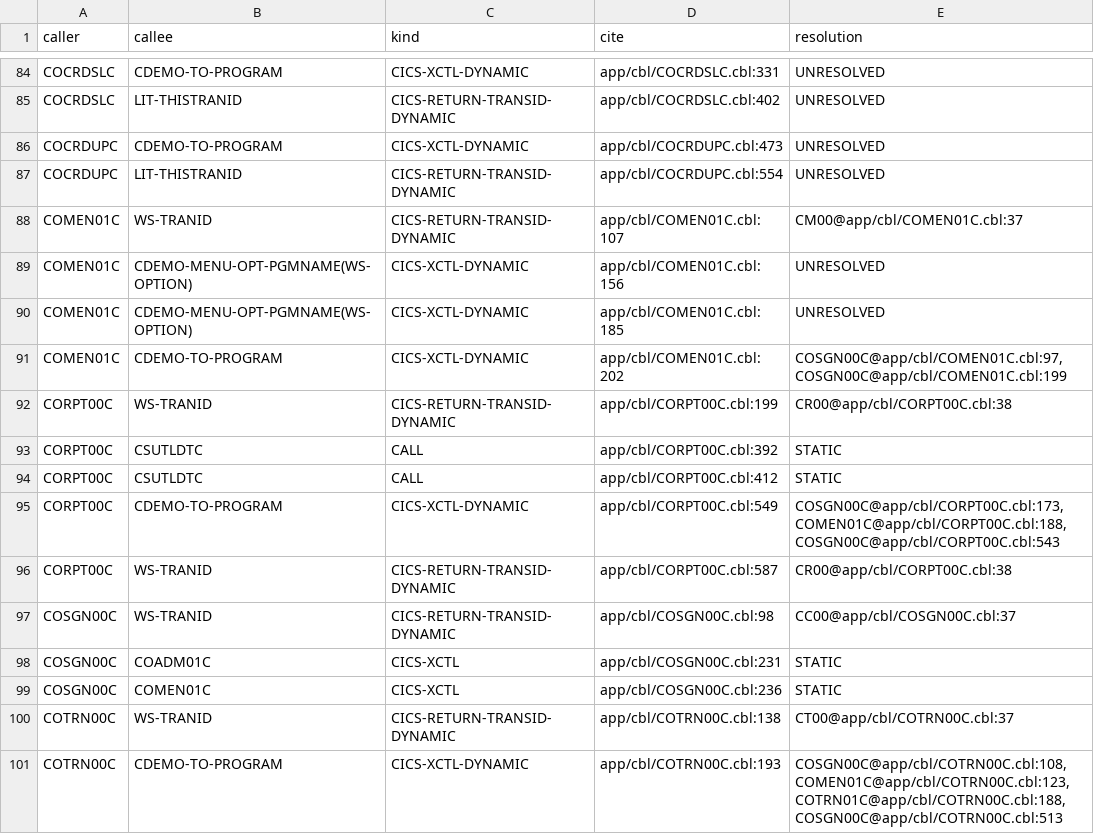
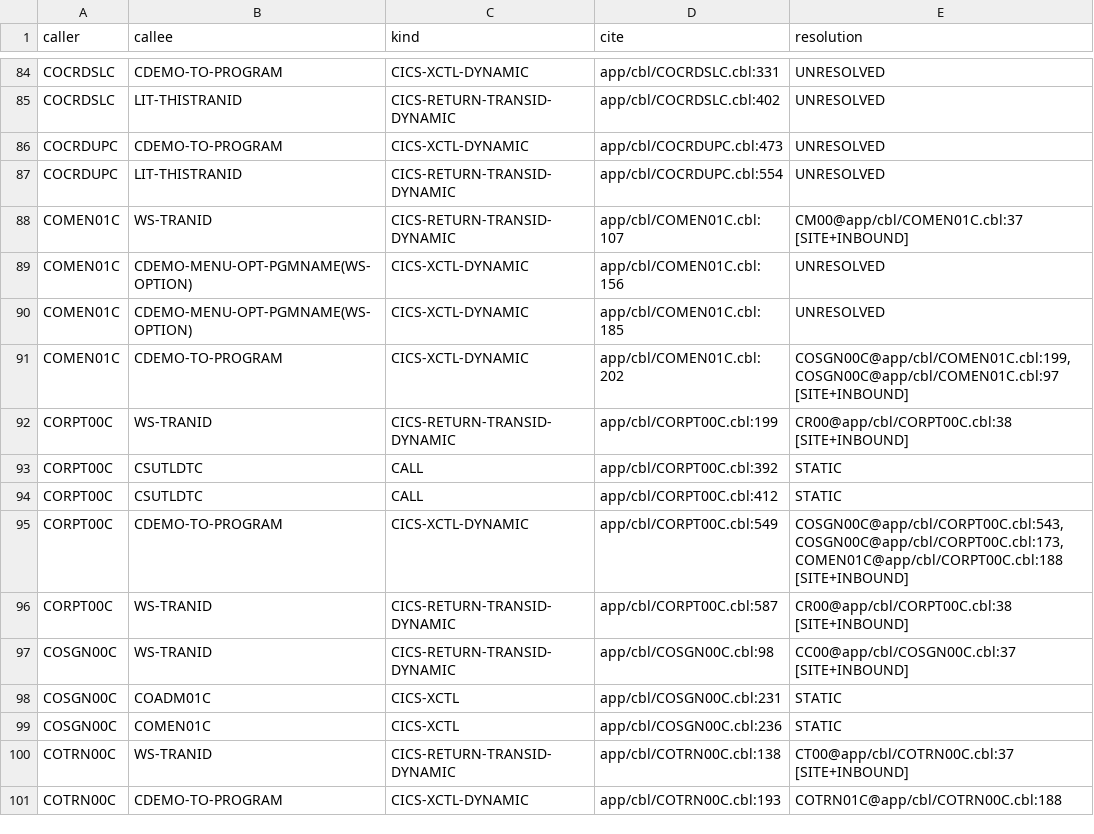
Before and after one commit to COG-GTM/aws-mainframe-modernization-carddemo, a TSV file: functional/CARDDEMO/inventory/edges.tsv, drawn as a sheet; only a part is shown, gaps mark what is left out; the diff covers the shown part only.

```diff
--- a/functional/CARDDEMO/inventory/edges.tsv
+++ b/functional/CARDDEMO/inventory/edges.tsv
@@ -87,15 +87,15 @@ COCRDUPC	CDEMO-TO-PROGRAM	CICS-XCTL-DYNAMIC	app/cbl/COCRDUPC.cbl:473	UNRESOLVED
 COCRDUPC	LIT-THISTRANID	CICS-RETURN-TRANSID-DYNAMIC	app/cbl/COCRDUPC.cbl:554	UNRESOLVED
-COMEN01C	WS-TRANID	CICS-RETURN-TRANSID-DYNAMIC	app/cbl/COMEN01C.cbl:107	CM00@app/cbl/COMEN01C.cbl:37
+COMEN01C	WS-TRANID	CICS-RETURN-TRANSID-DYNAMIC	app/cbl/COMEN01C.cbl:107	CM00@app/cbl/COMEN01C.cbl:37 [SITE+INBOUND]
 COMEN01C	CDEMO-MENU-OPT-PGMNAME(WS-OPTION)	CICS-XCTL-DYNAMIC	app/cbl/COMEN01C.cbl:156	UNRESOLVED
 COMEN01C	CDEMO-MENU-OPT-PGMNAME(WS-OPTION)	CICS-XCTL-DYNAMIC	app/cbl/COMEN01C.cbl:185	UNRESOLVED
-COMEN01C	CDEMO-TO-PROGRAM	CICS-XCTL-DYNAMIC	app/cbl/COMEN01C.cbl:202	COSGN00C@app/cbl/COMEN01C.cbl:97,COSGN00C@app/cbl/COMEN01C.cbl:199
-CORPT00C	WS-TRANID	CICS-RETURN-TRANSID-DYNAMIC	app/cbl/CORPT00C.cbl:199	CR00@app/cbl/CORPT00C.cbl:38
+COMEN01C	CDEMO-TO-PROGRAM	CICS-XCTL-DYNAMIC	app/cbl/COMEN01C.cbl:202	COSGN00C@app/cbl/COMEN01C.cbl:199,COSGN00C@app/cbl/COMEN01C.cbl:97 [SITE+INBOUND]
+CORPT00C	WS-TRANID	CICS-RETURN-TRANSID-DYNAMIC	app/cbl/CORPT00C.cbl:199	CR00@app/cbl/CORPT00C.cbl:38 [SITE+INBOUND]
 CORPT00C	CSUTLDTC	CALL	app/cbl/CORPT00C.cbl:392	STATIC
 CORPT00C	CSUTLDTC	CALL	app/cbl/CORPT00C.cbl:412	STATIC
-CORPT00C	CDEMO-TO-PROGRAM	CICS-XCTL-DYNAMIC	app/cbl/CORPT00C.cbl:549	COSGN00C@app/cbl/CORPT00C.cbl:173,COMEN01C@app/cbl/CORPT00C.cbl:188,COSGN00C@app/cbl/CORPT00C.cbl:543
-CORPT00C	WS-TRANID	CICS-RETURN-TRANSID-DYNAMIC	app/cbl/CORPT00C.cbl:587	CR00@app/cbl/CORPT00C.cbl:38
-COSGN00C	WS-TRANID	CICS-RETURN-TRANSID-DYNAMIC	app/cbl/COSGN00C.cbl:98	CC00@app/cbl/COSGN00C.cbl:37
+CORPT00C	CDEMO-TO-PROGRAM	CICS-XCTL-DYNAMIC	app/cbl/CORPT00C.cbl:549	COSGN00C@app/cbl/CORPT00C.cbl:543,COSGN00C@app/cbl/CORPT00C.cbl:173,COMEN01C@app/cbl/CORPT00C.cbl:188 [SITE+INBOUND]
+CORPT00C	WS-TRANID	CICS-RETURN-TRANSID-DYNAMIC	app/cbl/CORPT00C.cbl:587	CR00@app/cbl/CORPT00C.cbl:38 [SITE+INBOUND]
+COSGN00C	WS-TRANID	CICS-RETURN-TRANSID-DYNAMIC	app/cbl/COSGN00C.cbl:98	CC00@app/cbl/COSGN00C.cbl:37 [SITE+INBOUND]
 COSGN00C	COADM01C	CICS-XCTL	app/cbl/COSGN00C.cbl:231	STATIC
 COSGN00C	COMEN01C	CICS-XCTL	app/cbl/COSGN00C.cbl:236	STATIC
-COTRN00C	WS-TRANID	CICS-RETURN-TRANSID-DYNAMIC	app/cbl/COTRN00C.cbl:138	CT00@app/cbl/COTRN00C.cbl:37
-COTRN00C	CDEMO-TO-PROGRAM	CICS-XCTL-DYNAMIC	app/cbl/COTRN00C.cbl:193	COSGN00C@app/cbl/COTRN00C.cbl:108,COMEN01C@app/cbl/COTRN00C.cbl:123,COTRN01C@app/cbl/COTRN00C.cbl:188,COSGN00C@app/cbl/COTRN00C.cbl:513
+COTRN00C	WS-TRANID	CICS-RETURN-TRANSID-DYNAMIC	app/cbl/COTRN00C.cbl:138	CT00@app/cbl/COTRN00C.cbl:37 [SITE+INBOUND]
+COTRN00C	CDEMO-TO-PROGRAM	CICS-XCTL-DYNAMIC	app/cbl/COTRN00C.cbl:193	COTRN01C@app/cbl/COTRN00C.cbl:188
```
Also changed, not shown: 28 edited cells elsewhere in this file, 4 other files.
